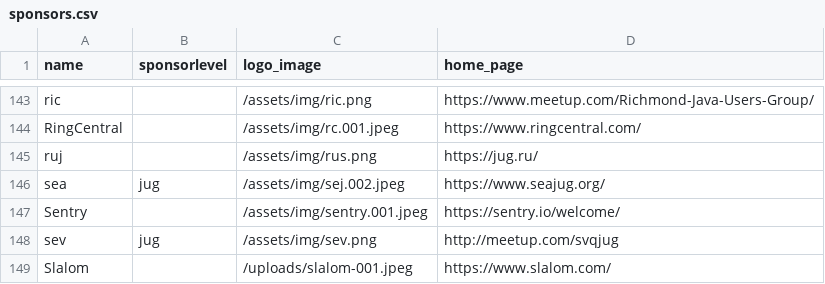
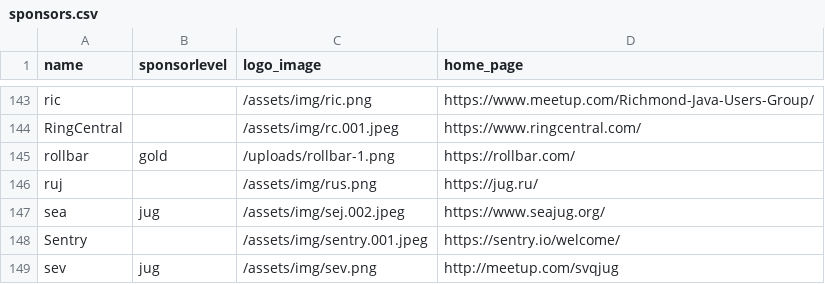
Before and after one commit to devnexus/devnexus-site, a CSV file: _data/sponsors.csv, drawn as a sheet; only a part is shown, gaps mark what is left out; the shorter side is filled out with more unchanged rows; the diff names each change by its address in the sheet, - before the commit and + after, or states it on an @@ line.

```diff
--- a/_data/sponsors.csv
+++ b/_data/sponsors.csv
+row 145: rollbar | gold | /uploads/rollbar-1.png | https://rollbar.com/
```
Also changed, not shown: 1 other file.
